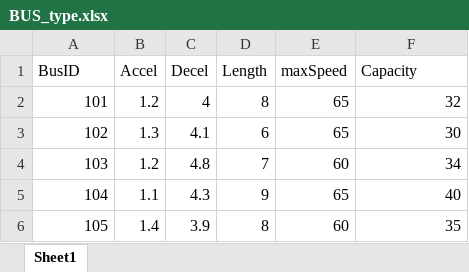
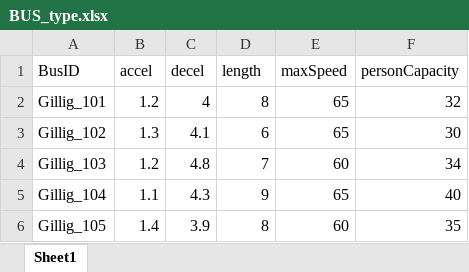
Before and after one commit to smarttransit-ai/transit-gym, an Excel workbook: data/BUS_type.xlsx, sheet Sheet1, drawn as a sheet; values as stored, in another font and other column widths than the file's, no borders; the diff names each change by its address in the sheet, - before the commit and + after, or states it on an @@ line.

Commit message:
Modified BUS_type

```diff
--- a/data/BUS_type.xlsx (sheet Sheet1)
+++ b/data/BUS_type.xlsx (sheet Sheet1)
-B1: Accel
+B1: accel
-C1: Decel
+C1: decel
-D1: Length
+D1: length
-F1: Capacity
+F1: personCapacity
-A2 (BusID): 101
+A2 (BusID): Gillig_101
-A3 (BusID): 102
+A3 (BusID): Gillig_102
-A4 (BusID): 103
+A4 (BusID): Gillig_103
-A5 (BusID): 104
+A5 (BusID): Gillig_104
-A6 (BusID): 105
+A6 (BusID): Gillig_105
```
